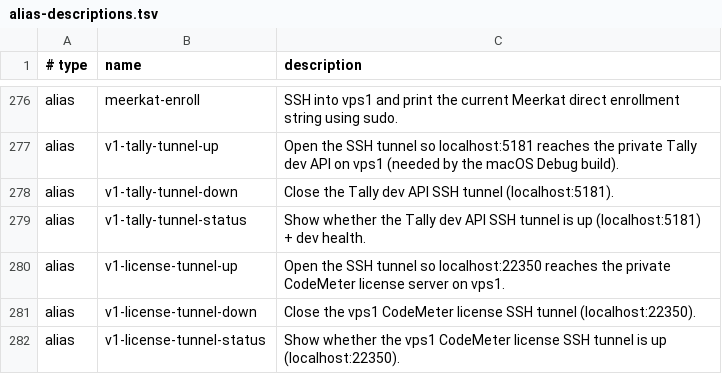
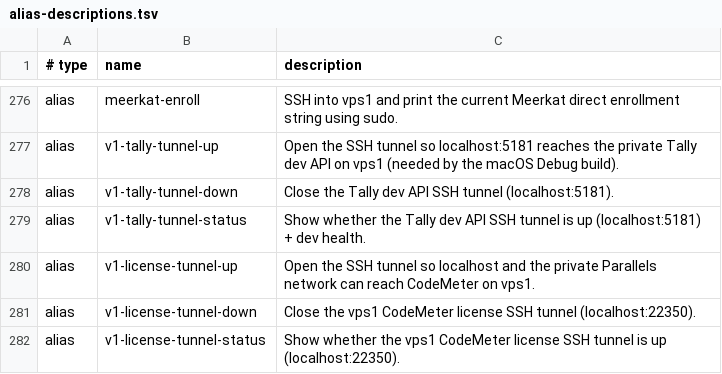
Before and after one commit to AndiOliverIon/mac-forge, a TSV file: configs/alias-descriptions.tsv, drawn as a sheet; only a part is shown, gaps mark what is left out.

Commit message:
Add Parallels support to vps1 license tunnel
Keep the tunnel loopback-only when the private bridge is unavailable and document the temporary vps1-hosted CodeMeter architecture and recovery workflow.

```diff
--- a/configs/alias-descriptions.tsv
+++ b/configs/alias-descriptions.tsv
@@ -279,3 +279,3 @@ alias	v1-tally-tunnel-down	Close the Tally dev API SSH tunnel (localhost:5181).
 alias	v1-tally-tunnel-status	Show whether the Tally dev API SSH tunnel is up (localhost:5181) + dev health.
-alias	v1-license-tunnel-up	Open the SSH tunnel so localhost:22350 reaches the private CodeMeter license server on vps1.
+alias	v1-license-tunnel-up	Open the SSH tunnel so localhost and the private Parallels network can reach CodeMeter on vps1.
 alias	v1-license-tunnel-down	Close the vps1 CodeMeter license SSH tunnel (localhost:22350).
```
Also changed, not shown: 3 other files.
